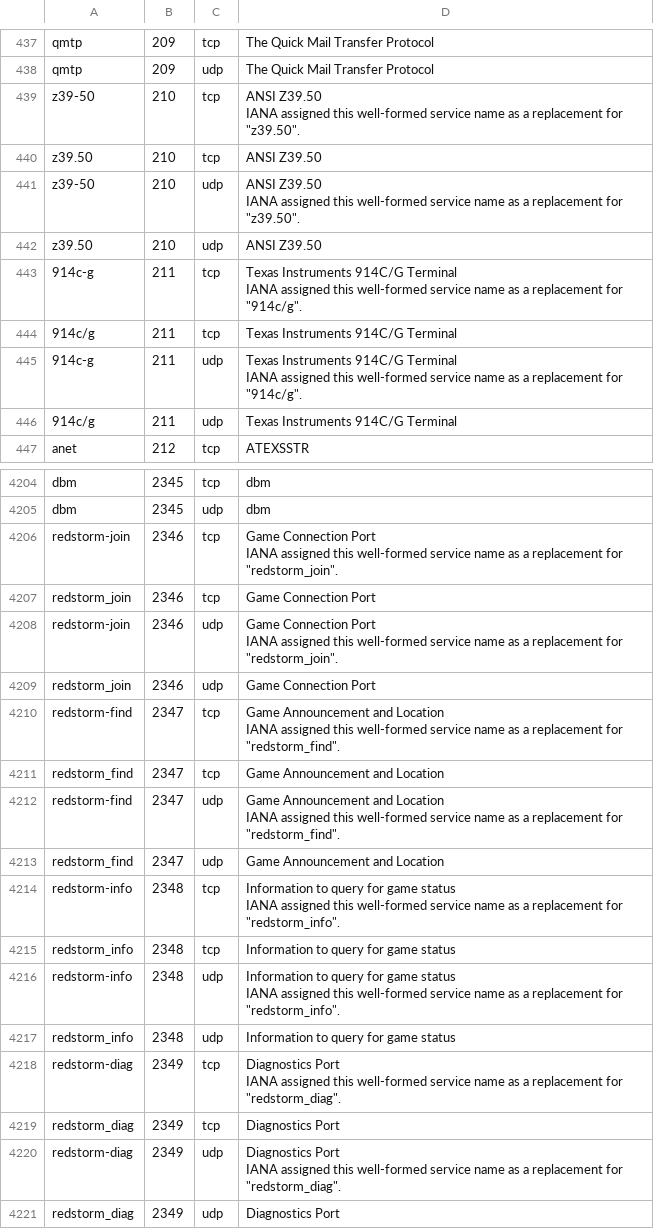
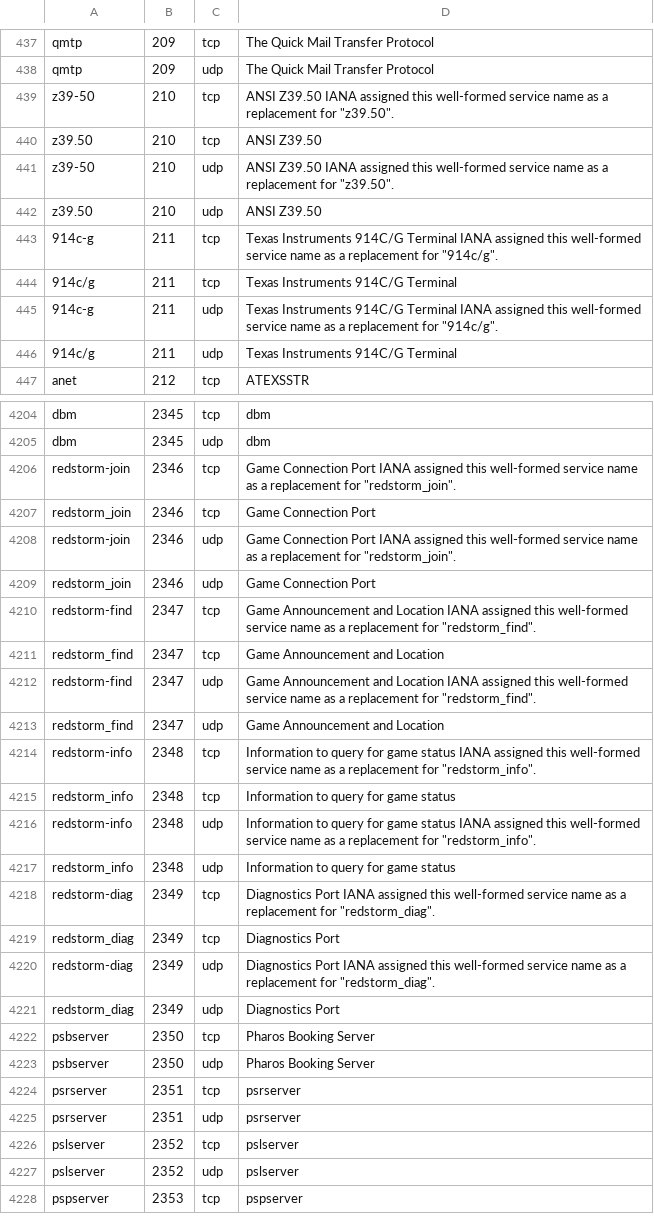
Before and after one commit to aaronjwood/PortAuthority, a CSV file: app/src/main/assets/ports.csv, drawn as a sheet; only a part is shown, gaps mark what is left out; the shorter side is filled out with more unchanged rows; the diff covers the shown part only.

```diff
--- a/app/src/main/assets/ports.csv
+++ b/app/src/main/assets/ports.csv
@@ -444,13 +438,9 @@ qmtp,209,tcp,The Quick Mail Transfer Protocol,,,,,,,,
 qmtp,209,udp,The Quick Mail Transfer Protocol,,,,,,,,
-z39-50,210,tcp,"ANSI Z39.50
-IANA assigned this well-formed service name as a replacement for ""z39.50"".",,,,,,,,
+z39-50,210,tcp,"ANSI Z39.50 IANA assigned this well-formed service name as a replacement for ""z39.50"".",,,,,,,,
 z39.50,210,tcp,ANSI Z39.50,,,,,,,,
-z39-50,210,udp,"ANSI Z39.50
-IANA assigned this well-formed service name as a replacement for ""z39.50"".",,,,,,,,
+z39-50,210,udp,"ANSI Z39.50 IANA assigned this well-formed service name as a replacement for ""z39.50"".",,,,,,,,
 z39.50,210,udp,ANSI Z39.50,,,,,,,,
-914c-g,211,tcp,"Texas Instruments 914C/G Terminal
-IANA assigned this well-formed service name as a replacement for ""914c/g"".",,,,,,,,
+914c-g,211,tcp,"Texas Instruments 914C/G Terminal IANA assigned this well-formed service name as a replacement for ""914c/g"".",,,,,,,,
 914c/g,211,tcp,Texas Instruments 914C/G Terminal,,,,,,,,
-914c-g,211,udp,"Texas Instruments 914C/G Terminal
-IANA assigned this well-formed service name as a replacement for ""914c/g"".",,,,,,,,
+914c-g,211,udp,"Texas Instruments 914C/G Terminal IANA assigned this well-formed service name as a replacement for ""914c/g"".",,,,,,,,
 914c/g,211,udp,Texas Instruments 914C/G Terminal,,,,,,,,
@@ -4263,25 +4205,17 @@ dbm,2345,tcp,dbm,,,,,,,,
 dbm,2345,udp,dbm,,,,,,,,
-redstorm-join,2346,tcp,"Game Connection Port
-IANA assigned this well-formed service name as a replacement for ""redstorm_join"".",,,,,,,,
+redstorm-join,2346,tcp,"Game Connection Port IANA assigned this well-formed service name as a replacement for ""redstorm_join"".",,,,,,,,
 redstorm_join,2346,tcp,Game Connection Port,,,,,,,,
-redstorm-join,2346,udp,"Game Connection Port
-IANA assigned this well-formed service name as a replacement for ""redstorm_join"".",,,,,,,,
+redstorm-join,2346,udp,"Game Connection Port IANA assigned this well-formed service name as a replacement for ""redstorm_join"".",,,,,,,,
 redstorm_join,2346,udp,Game Connection Port,,,,,,,,
-redstorm-find,2347,tcp,"Game Announcement and Location
-IANA assigned this well-formed service name as a replacement for ""redstorm_find"".",,,,,,,,
+redstorm-find,2347,tcp,"Game Announcement and Location IANA assigned this well-formed service name as a replacement for ""redstorm_find"".",,,,,,,,
 redstorm_find,2347,tcp,Game Announcement and Location,,,,,,,,
-redstorm-find,2347,udp,"Game Announcement and Location
-IANA assigned this well-formed service name as a replacement for ""redstorm_find"".",,,,,,,,
+redstorm-find,2347,udp,"Game Announcement and Location IANA assigned this well-formed service name as a replacement for ""redstorm_find"".",,,,,,,,
 redstorm_find,2347,udp,Game Announcement and Location,,,,,,,,
-redstorm-info,2348,tcp,"Information to query for game status
-IANA assigned this well-formed service name as a replacement for ""redstorm_info"".",,,,,,,,
+redstorm-info,2348,tcp,"Information to query for game status IANA assigned this well-formed service name as a replacement for ""redstorm_info"".",,,,,,,,
 redstorm_info,2348,tcp,Information to query for game status,,,,,,,,
-redstorm-info,2348,udp,"Information to query for game status
-IANA assigned this well-formed service name as a replacement for ""redstorm_info"".",,,,,,,,
+redstorm-info,2348,udp,"Information to query for game status IANA assigned this well-formed service name as a replacement for ""redstorm_info"".",,,,,,,,
 redstorm_info,2348,udp,Information to query for game status,,,,,,,,
-redstorm-diag,2349,tcp,"Diagnostics Port
-IANA assigned this well-formed service name as a replacement for ""redstorm_diag"".",,,,,,,,
+redstorm-diag,2349,tcp,"Diagnostics Port IANA assigned this well-formed service name as a replacement for ""redstorm_diag"".",,,,,,,,
 redstorm_diag,2349,tcp,Diagnostics Port,,,,,,,,
-redstorm-diag,2349,udp,"Diagnostics Port
-IANA assigned this well-formed service name as a replacement for ""redstorm_diag"".",,,,,,,,
+redstorm-diag,2349,udp,"Diagnostics Port IANA assigned this well-formed service name as a replacement for ""redstorm_diag"".",,,,,,,,
 redstorm_diag,2349,udp,Diagnostics Port,,,,,,,,
```
Also changed, not shown: 167 edited cells elsewhere in this file.
